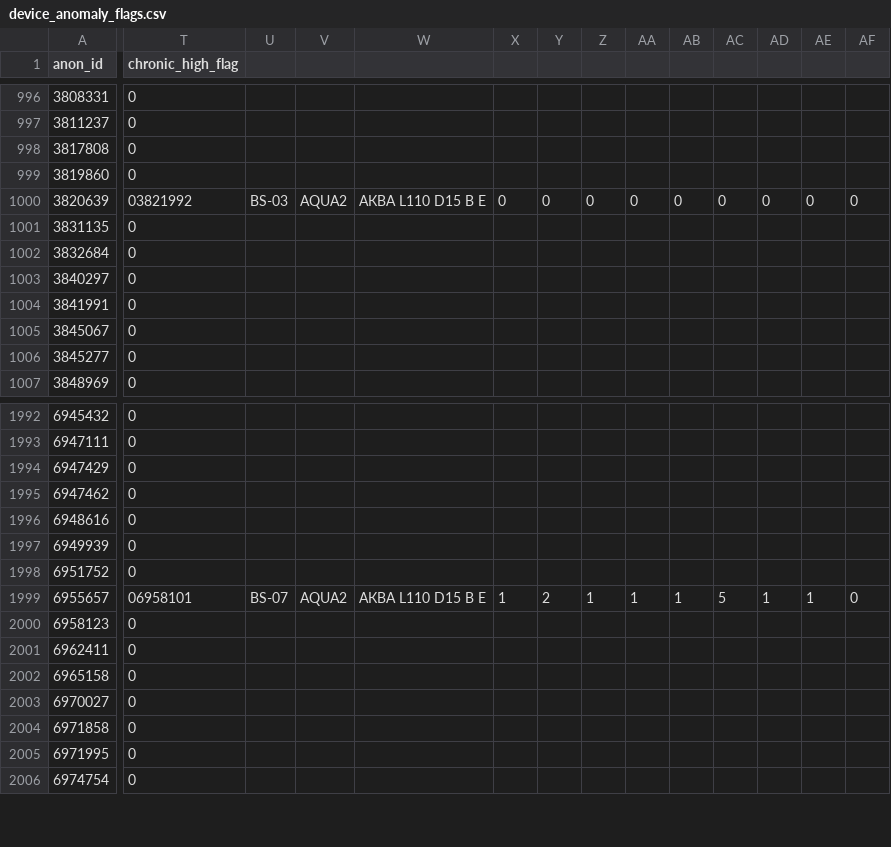
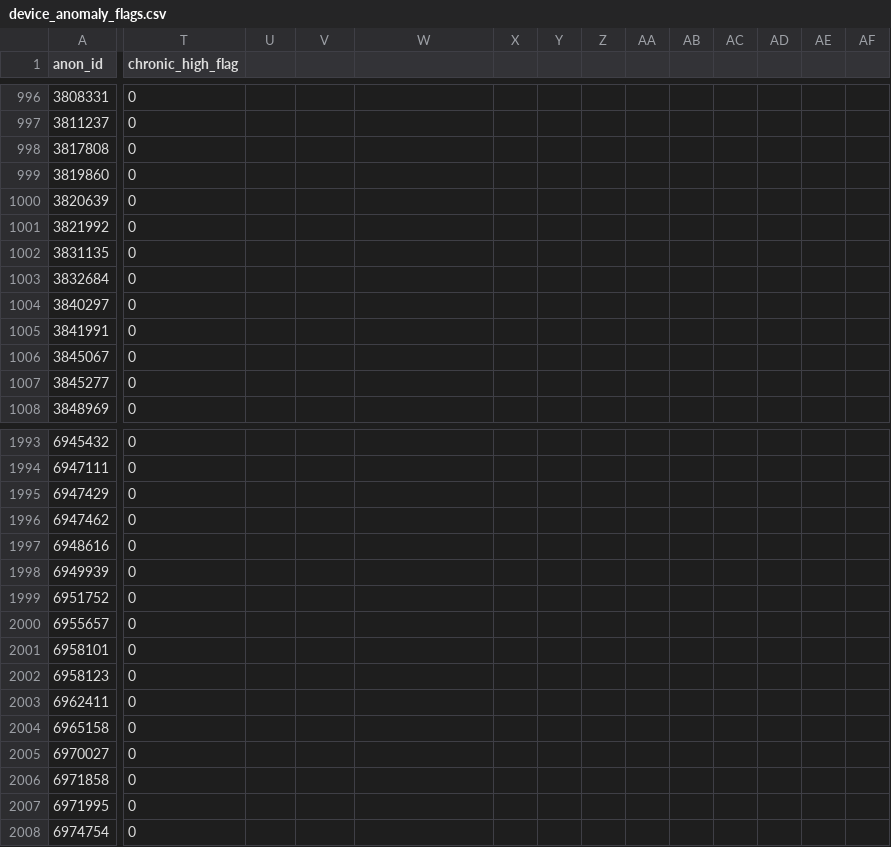
Before and after one commit to Zh-Alisher/water-meter-anomaly-analysis, a CSV file: results/device_anomaly_flags.csv, drawn as a sheet; only a part is shown, gaps mark what is left out; addresses are those after the commit; rows hold the shown columns only; the diff covers the shown part only; the diff names each change by its address in the sheet, - before the commit and + after, or states it on an @@ line.

Commit message:
Fix complete Power BI anomaly mart pagination

```diff
--- a/results/device_anomaly_flags.csv
+++ b/results/device_anomaly_flags.csv
-T1000 (chronic_high_flag): 03821992
+T1000 (chronic_high_flag): 0
-U1000: BS-03
+U1000: (empty)
-V1000: AQUA2
+V1000: (empty)
-W1000: АКВА L110 D15 B E
+W1000: (empty)
-X1000: 0
+X1000: (empty)
-Y1000: 0
+Y1000: (empty)
-Z1000: 0
+Z1000: (empty)
-AA1000: 0
+AA1000: (empty)
-AB1000: 0
+AB1000: (empty)
-AC1000: 0
+AC1000: (empty)
-AD1000: 0
+AD1000: (empty)
-AE1000: 0
+AE1000: (empty)
-AF1000: 0
+AF1000: (empty)
+row 1001: 3821992 | 0
-T2000 (chronic_high_flag): 06958101
+T2000 (chronic_high_flag): 0
-U2000: BS-07
+U2000: (empty)
-V2000: AQUA2
+V2000: (empty)
-W2000: АКВА L110 D15 B E
+W2000: (empty)
-X2000: 1
+X2000: (empty)
-Y2000: 2
+Y2000: (empty)
-Z2000: 1
+Z2000: (empty)
-AA2000: 1
+AA2000: (empty)
-AB2000: 1
+AB2000: (empty)
-AC2000: 5
+AC2000: (empty)
-AD2000: 1
+AD2000: (empty)
-AE2000: 1
+AE2000: (empty)
-AF2000: 0
+AF2000: (empty)
+row 2001: 6958101 | 0
```
Also changed, not shown: 1 added row and 31 edited cells elsewhere in this file.
